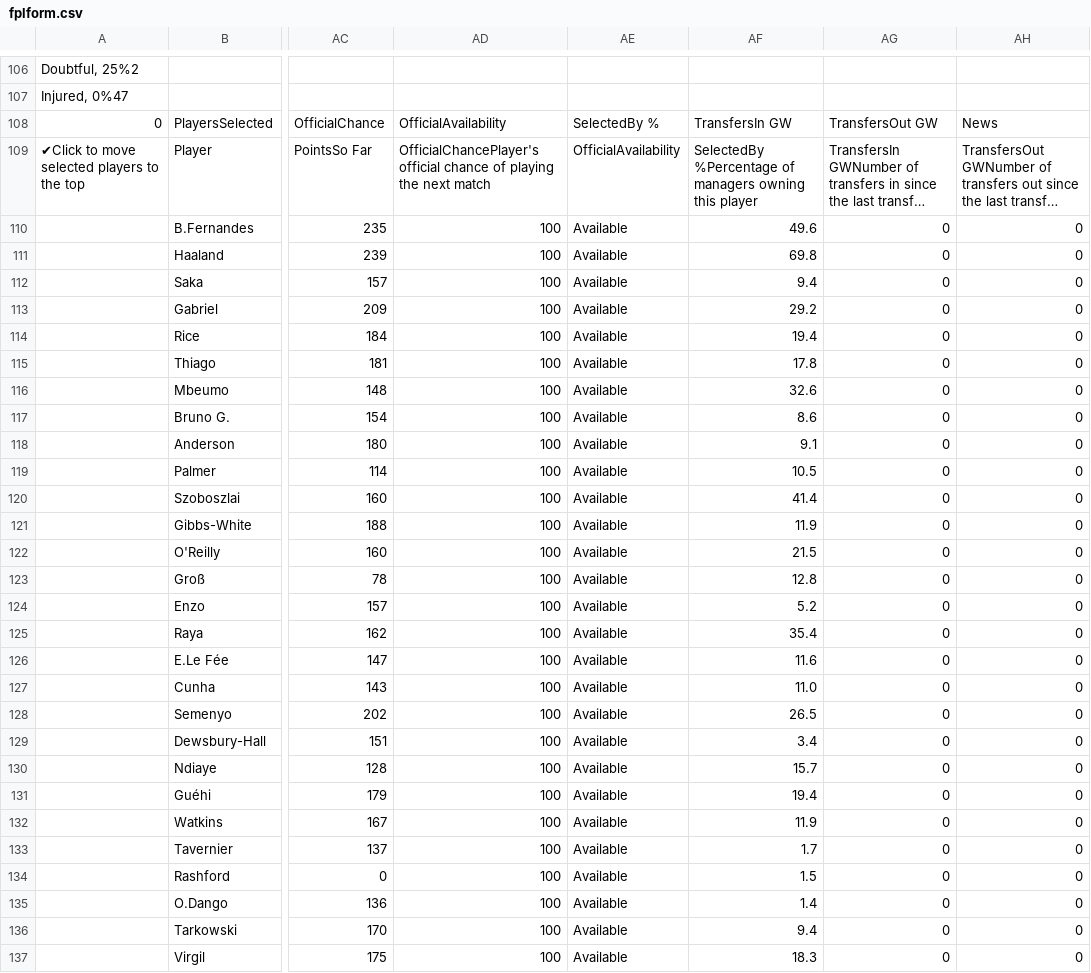
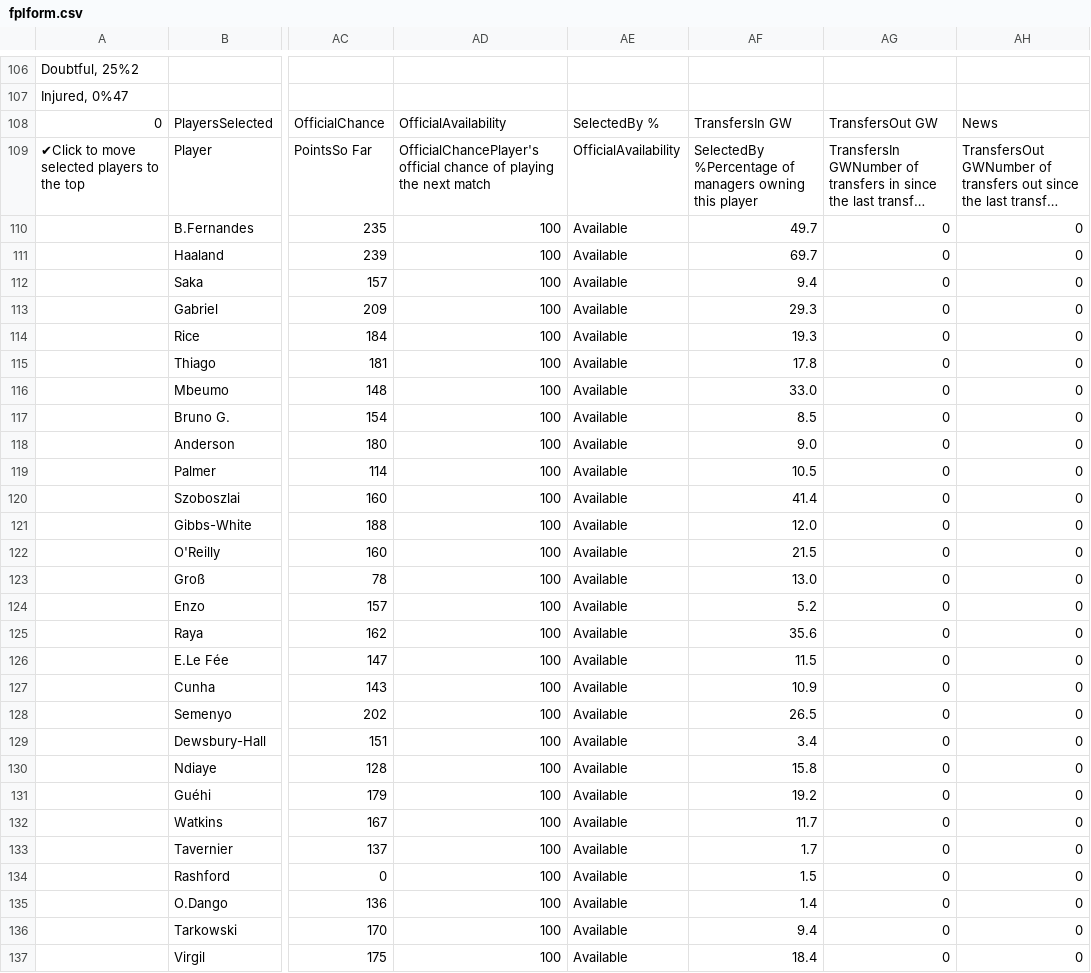
Before and after one commit to QuisTech/fpl-optimizer, a CSV file: data/fplform.csv, drawn as a sheet; only a part is shown, gaps mark what is left out; long unchanged cells end in …; the diff covers the shown part only; the diff names each change by its address in the sheet, - before the commit and + after, or states it on an @@ line.

```diff
--- a/data/fplform.csv
+++ b/data/fplform.csv
-AF110: 49.6
+AF110: 49.7
-AF111: 69.8
+AF111: 69.7
-AF113: 29.2
+AF113: 29.3
-AF114: 19.4
+AF114: 19.3
-AF116: 32.6
+AF116: 33.0
-AF117: 8.6
+AF117: 8.5
-AF118: 9.1
+AF118: 9.0
-AF121: 11.9
+AF121: 12.0
-AF123: 12.8
+AF123: 13.0
-AF125: 35.4
+AF125: 35.6
-AF126: 11.6
+AF126: 11.5
-AF127: 11.0
+AF127: 10.9
-AF130: 15.7
+AF130: 15.8
-AF131: 19.4
+AF131: 19.2
-AF132: 11.9
+AF132: 11.7
-AF137: 18.3
+AF137: 18.4
```
Also changed, not shown: 55 edited cells elsewhere in this file.
